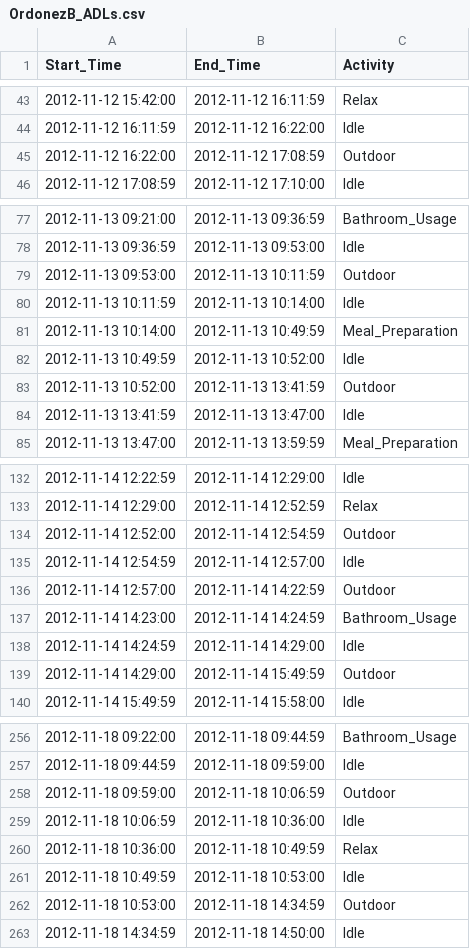
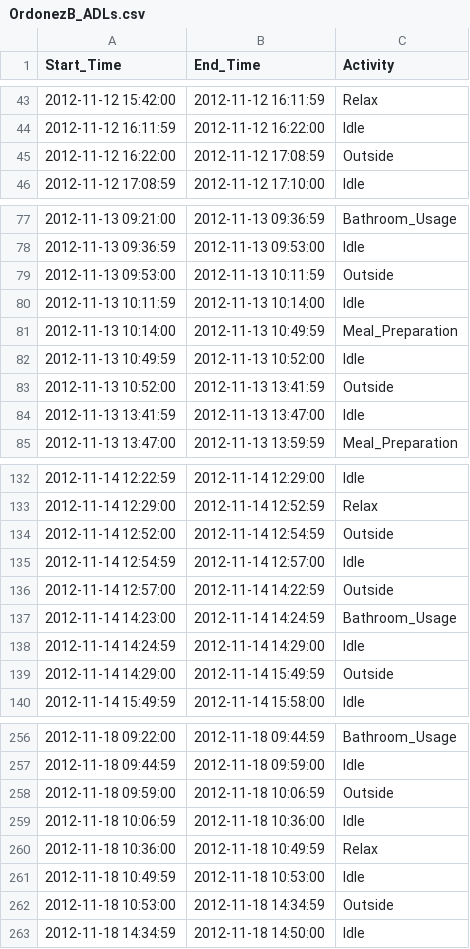
Before and after one commit to R3c5/Multi-Modal-Edge-AI, a CSV file: multi_modal_edge_ai/adl_inference/public_dataset/OrdonezB_ADLs.csv, drawn as a sheet; only a part is shown, gaps mark what is left out; the diff covers the shown part only.

Commit message:
fix: renamed OrdonezB dataset ADLs from outdoor to outside feat: added SVMModel class with respective methods feat: added a feature extractor for SVM that extracts duration of sensors and amount of times they appear fix: file path in validate_test.py

```diff
--- a/multi_modal_edge_ai/adl_inference/public_dataset/OrdonezB_ADLs.csv
+++ b/multi_modal_edge_ai/adl_inference/public_dataset/OrdonezB_ADLs.csv
@@ -44,3 +44,3 @@ Start_Time,End_Time,Activity
 2012-11-12 16:11:59,2012-11-12 16:22:00,Idle
-2012-11-12 16:22:00,2012-11-12 17:08:59,Outdoor
+2012-11-12 16:22:00,2012-11-12 17:08:59,Outside
 2012-11-12 17:08:59,2012-11-12 17:10:00,Idle
@@ -78,3 +78,3 @@ Start_Time,End_Time,Activity
 2012-11-13 09:36:59,2012-11-13 09:53:00,Idle
-2012-11-13 09:53:00,2012-11-13 10:11:59,Outdoor
+2012-11-13 09:53:00,2012-11-13 10:11:59,Outside
 2012-11-13 10:11:59,2012-11-13 10:14:00,Idle
@@ -82,3 +82,3 @@ Start_Time,End_Time,Activity
 2012-11-13 10:49:59,2012-11-13 10:52:00,Idle
-2012-11-13 10:52:00,2012-11-13 13:41:59,Outdoor
+2012-11-13 10:52:00,2012-11-13 13:41:59,Outside
 2012-11-13 13:41:59,2012-11-13 13:47:00,Idle
@@ -133,8 +133,8 @@ Start_Time,End_Time,Activity
 2012-11-14 12:29:00,2012-11-14 12:52:59,Relax
-2012-11-14 12:52:00,2012-11-14 12:54:59,Outdoor
+2012-11-14 12:52:00,2012-11-14 12:54:59,Outside
 2012-11-14 12:54:59,2012-11-14 12:57:00,Idle
-2012-11-14 12:57:00,2012-11-14 14:22:59,Outdoor
+2012-11-14 12:57:00,2012-11-14 14:22:59,Outside
 2012-11-14 14:23:00,2012-11-14 14:24:59,Bathroom_Usage
 2012-11-14 14:24:59,2012-11-14 14:29:00,Idle
-2012-11-14 14:29:00,2012-11-14 15:49:59,Outdoor
+2012-11-14 14:29:00,2012-11-14 15:49:59,Outside
 2012-11-14 15:49:59,2012-11-14 15:58:00,Idle
@@ -257,3 +257,3 @@ Start_Time,End_Time,Activity
 2012-11-18 09:44:59,2012-11-18 09:59:00,Idle
-2012-11-18 09:59:00,2012-11-18 10:06:59,Outdoor
+2012-11-18 09:59:00,2012-11-18 10:06:59,Outside
 2012-11-18 10:06:59,2012-11-18 10:36:00,Idle
@@ -261,3 +261,3 @@ Start_Time,End_Time,Activity
 2012-11-18 10:49:59,2012-11-18 10:53:00,Idle
-2012-11-18 10:53:00,2012-11-18 14:34:59,Outdoor
+2012-11-18 10:53:00,2012-11-18 14:34:59,Outside
 2012-11-18 14:34:59,2012-11-18 14:50:00,Idle
```
Also changed, not shown: 30 edited cells elsewhere in this file, 4 other files.
